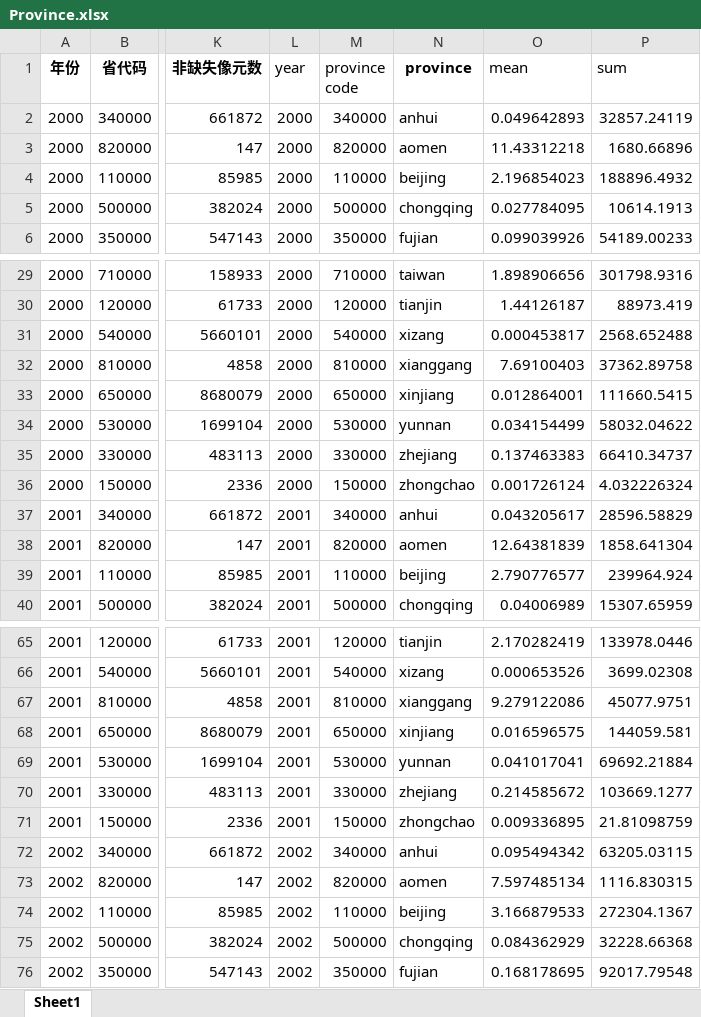
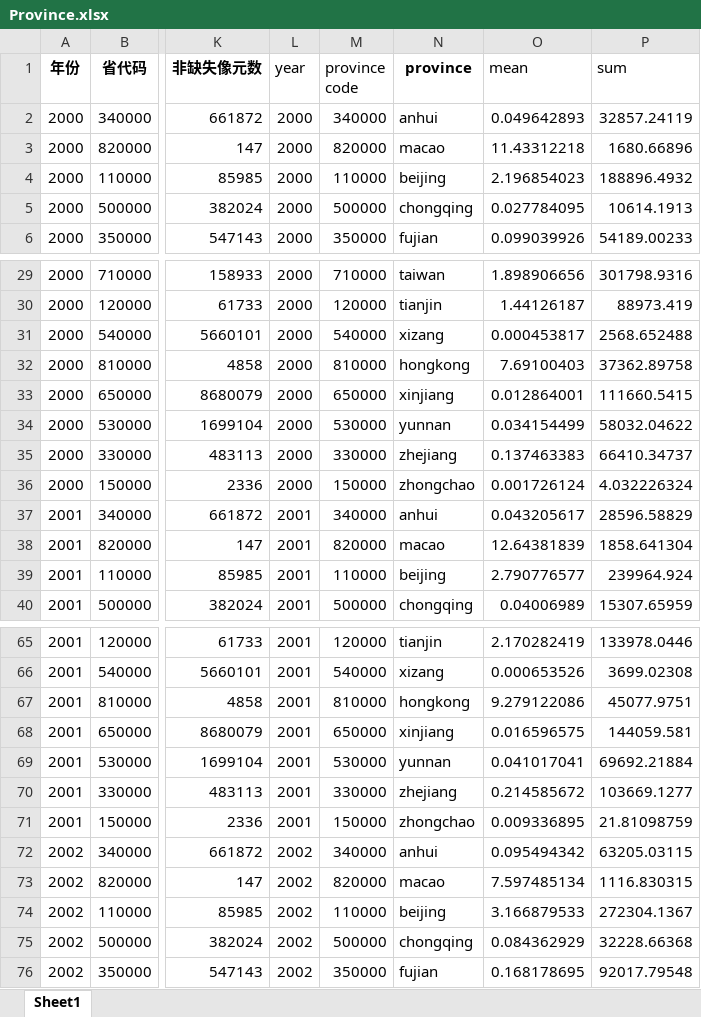
Before and after one commit to weiliu-gis/2021_project-Lokki98, an Excel workbook: data/Province.xlsx, sheet Sheet1, drawn as a sheet; only a part is shown, gaps mark what is left out; values as stored, in another font and other column widths than the file's, no borders; the diff covers the shown part only; the diff names each change by its address in the sheet, - before the commit and + after, or states it on an @@ line.

```diff
--- a/data/Province.xlsx (sheet Sheet1)
+++ b/data/Province.xlsx (sheet Sheet1)
-N3 (province): aomen
+N3 (province): macao
-N32 (province): xianggang
+N32 (province): hongkong
-N38 (province): aomen
+N38 (province): macao
-N67 (province): xianggang
+N67 (province): hongkong
-N73 (province): aomen
+N73 (province): macao
```
Also changed, not shown: 37 edited cells elsewhere in this sheet, 27 other files.
